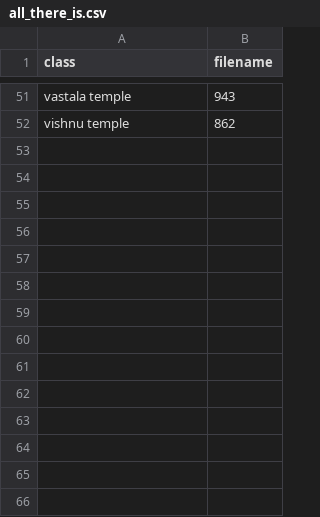
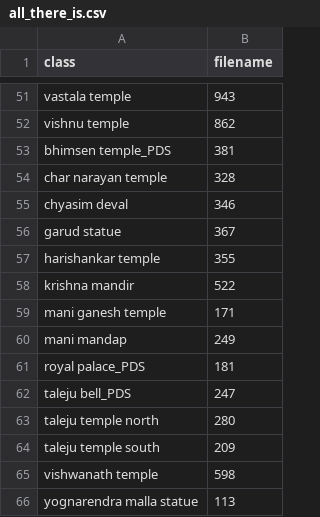
Before and after one commit to kaledai069/Monument-Detection-using-Single-Shot-Object-Detectors, a CSV file: helper/Report/all_there_is.csv, drawn as a sheet; only a part is shown, gaps mark what is left out; the diff names each change by its address in the sheet, - before the commit and + after, or states it on an @@ line.

```diff
--- a/helper/Report/all_there_is.csv
+++ b/helper/Report/all_there_is.csv
+row 53: bhimsen temple_PDS | 381
+row 54: char narayan temple | 328
+row 55: chyasim deval | 346
+row 56: garud statue | 367
+row 57: harishankar temple | 355
+row 58: krishna mandir | 522
+row 59: mani ganesh temple | 171
+row 60: mani mandap | 249
+row 61: royal palace_PDS | 181
+row 62: taleju bell_PDS | 247
+row 63: taleju temple north | 280
+row 64: taleju temple south | 209
+row 65: vishwanath temple | 598
+row 66: yognarendra malla statue | 113
```
Also changed, not shown: 38 other files.
